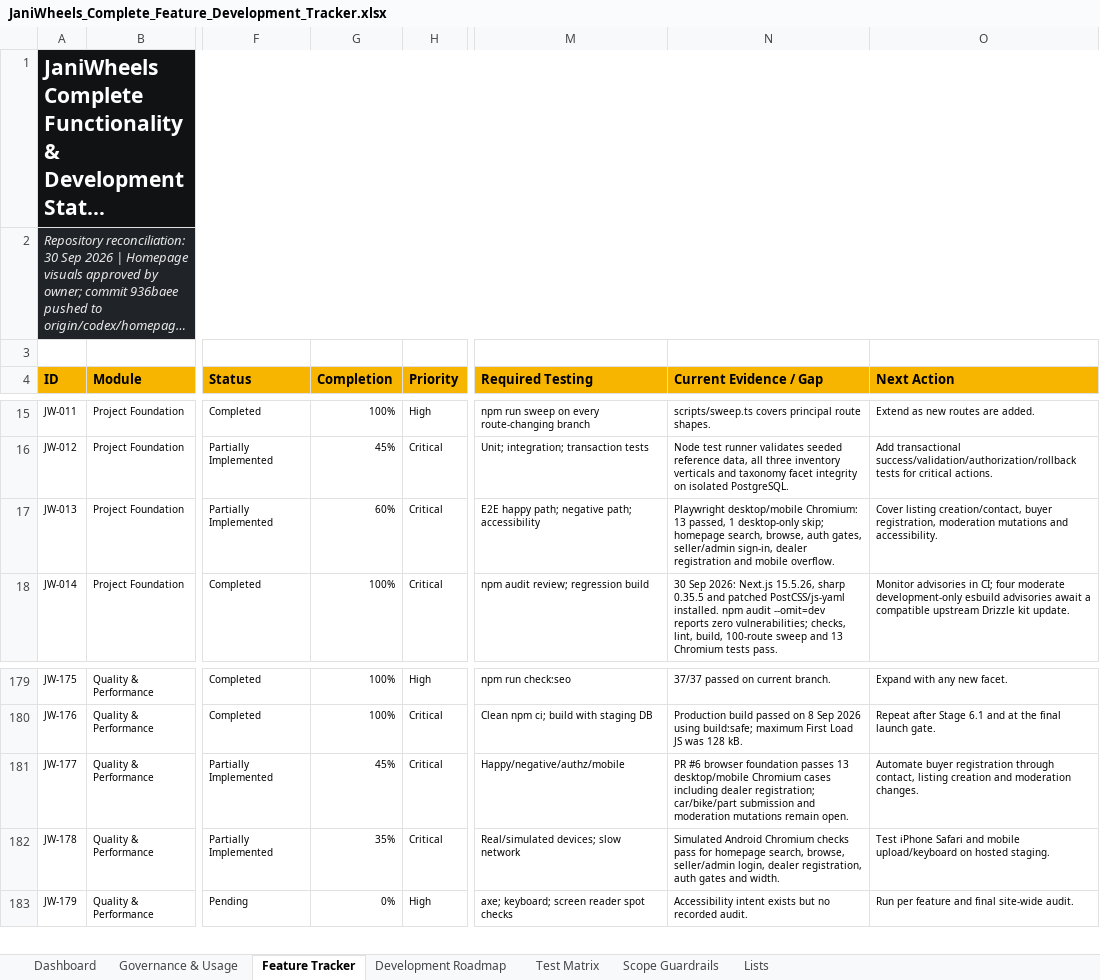
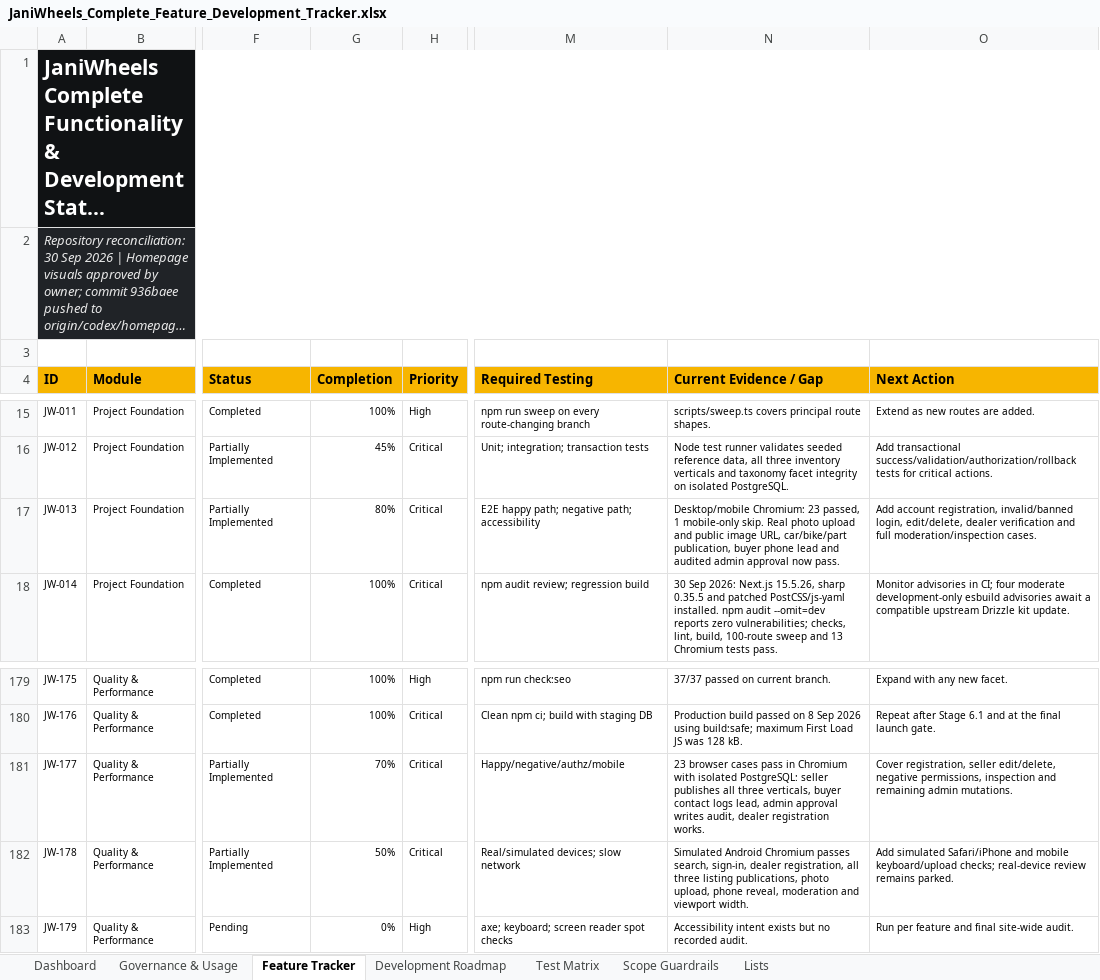
Before and after one commit to Tech-Orbit-Systems/JaniWheels, an Excel workbook: docs/JaniWheels_Complete_Feature_Development_Tracker.xlsx, sheet Feature Tracker, drawn as a sheet; only a part is shown, gaps mark what is left out; long unchanged cells end in …; values as stored, in another font and other column widths than the file's, no borders; conditional formats and table styles not drawn; the diff names each change by its address in the sheet, - before the commit and + after, or states it on an @@ line.

Commit message:
Verify marketplace journeys and serve runtime uploads

```diff
--- a/docs/JaniWheels_Complete_Feature_Development_Tracker.xlsx (sheet Feature Tracker)
+++ b/docs/JaniWheels_Complete_Feature_Development_Tracker.xlsx (sheet Feature Tracker)
-G17 (Completion): 60%
+G17 (Completion): 80%
-N17 (Current Evidence / Gap): Playwright desktop/mobile Chromium: 13 passed, 1 desktop-only skip; homepage search, browse, auth gates, seller/admin sign-in, dealer registration and mobile overflow.
+N17 (Current Evidence / Gap): Desktop/mobile Chromium: 23 passed, 1 mobile-only skip. Real photo upload and public image URL, car/bike/part publication, buyer phone lead and audited admin approval now pass.
-O17 (Next Action): Cover listing creation/contact, buyer registration, moderation mutations and accessibility.
+O17 (Next Action): Add account registration, invalid/banned login, edit/delete, dealer verification and full moderation/inspection cases.
-G181 (Completion): 45%
+G181 (Completion): 70%
-N181 (Current Evidence / Gap): PR #6 browser foundation passes 13 desktop/mobile Chromium cases including dealer registration; car/bike/part submission and moderation mutations remain open.
+N181 (Current Evidence / Gap): 23 browser cases pass in Chromium with isolated PostgreSQL: seller publishes all three verticals, buyer contact logs lead, admin approval writes audit, dealer registration works.
-O181 (Next Action): Automate buyer registration through contact, listing creation and moderation changes.
+O181 (Next Action): Cover registration, seller edit/delete, negative permissions, inspection and remaining admin mutations.
-G182 (Completion): 35%
+G182 (Completion): 50%
-N182 (Current Evidence / Gap): …Android Chromium checks pass for homepage search, browse, seller/admin login, dealer registration, auth gates and width.
+N182 (Current Evidence / Gap): …Android Chromium passes search, sign-in, dealer registration, all three listing publications, photo upload, phone reveal, moderation and viewport width.
-O182 (Next Action): Test iPhone Safari and mobile upload/keyboard on hosted staging.
+O182 (Next Action): Add simulated Safari/iPhone and mobile keyboard/upload checks; real-device review remains parked.
```
Also changed, not shown: sheet Test Matrix, sheet Dashboard, sheet Governance & Usage, charts or pictures, 4 other files.
